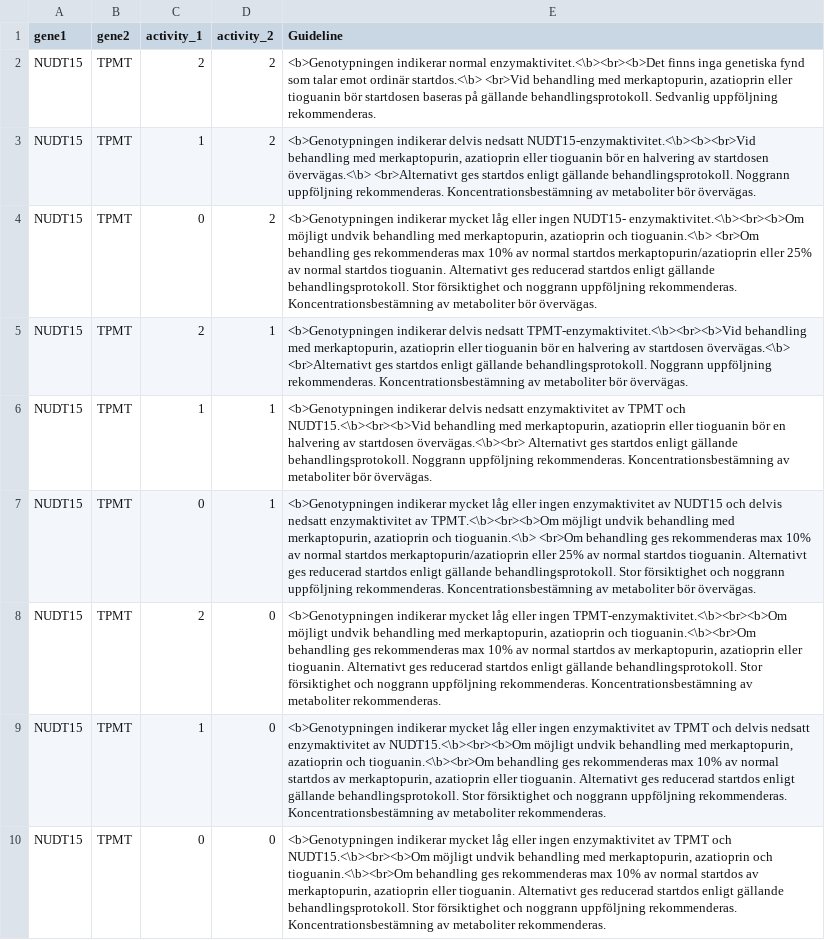
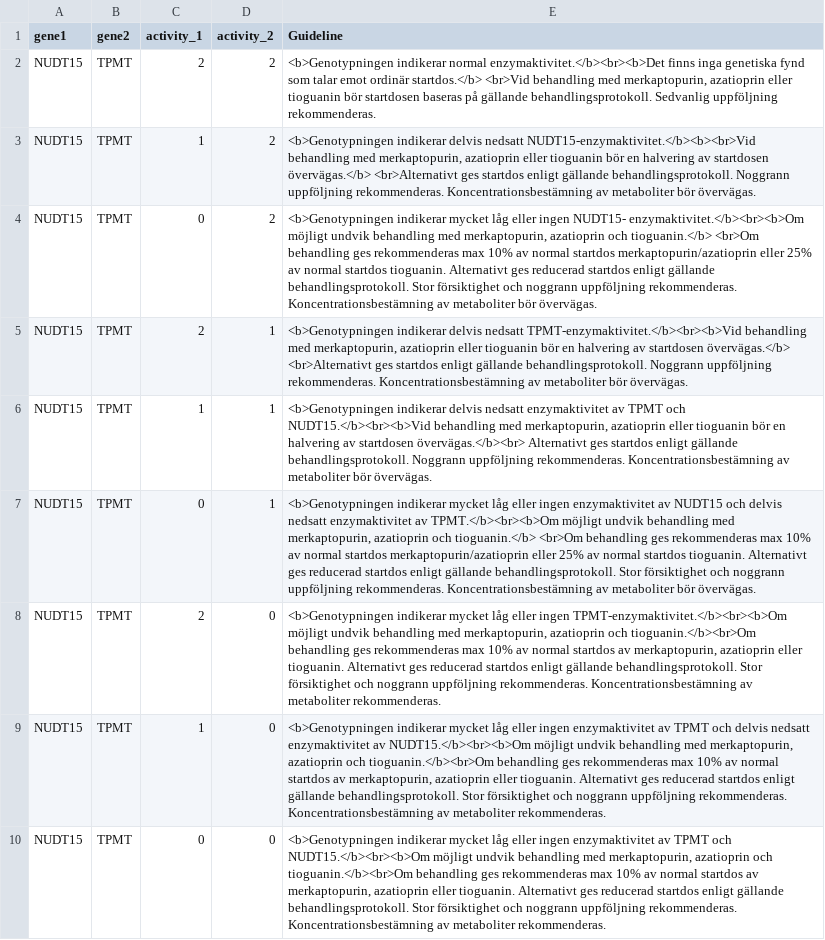
Before and after one commit to SMD-Bioinformatics-Lund/PGxModule, a CSV file: resources/guidelines/interaction_guidelines.csv, drawn as a sheet; the diff names each change by its address in the sheet, - before the commit and + after, or states it on an @@ line.

```diff
--- a/resources/guidelines/interaction_guidelines.csv
+++ b/resources/guidelines/interaction_guidelines.csv
-E2 (Guideline): …indikerar normal enzymaktivitet.<\b><br><b>Det finns inga genetiska fynd som talar emot ordinär startdos.<\b> <br>Vid behandling…
+E2 (Guideline): …indikerar normal enzymaktivitet.</b><br><b>Det finns inga genetiska fynd som talar emot ordinär startdos.</b> <br>Vid behandling…
-E3 (Guideline): …delvis nedsatt NUDT15-enzymaktivitet.<\b><b><br>Vid behandling med merkaptopurin, azatioprin eller tioguanin bör en halvering av startdosen övervägas.<\b> <br>Alternativt ges…
+E3 (Guideline): …delvis nedsatt NUDT15-enzymaktivitet.</b><b><br>Vid behandling med merkaptopurin, azatioprin eller tioguanin bör en halvering av startdosen övervägas.</b> <br>Alternativt ges…
-E4 (Guideline): …ingen NUDT15- enzymaktivitet.<\b><br><b>Om möjligt undvik behandling med merkaptopurin, azatioprin och tioguanin.<\b> <br>Om behandling…
+E4 (Guideline): …ingen NUDT15- enzymaktivitet.</b><br><b>Om möjligt undvik behandling med merkaptopurin, azatioprin och tioguanin.</b> <br>Om behandling…
-E5 (Guideline): …delvis nedsatt TPMT-enzymaktivitet.<\b><br><b>Vid behandling med merkaptopurin, azatioprin eller tioguanin bör en halvering av startdosen övervägas.<\b> <br>Alternativt ges…
+E5 (Guideline): …delvis nedsatt TPMT-enzymaktivitet.</b><br><b>Vid behandling med merkaptopurin, azatioprin eller tioguanin bör en halvering av startdosen övervägas.</b> <br>Alternativt ges…
-E6 (Guideline): …TPMT och NUDT15.<\b><br><b>Vid behandling med merkaptopurin, azatioprin eller tioguanin bör en halvering av startdosen övervägas.<\b><br> Alternativt ges…
+E6 (Guideline): …TPMT och NUDT15.</b><br><b>Vid behandling med merkaptopurin, azatioprin eller tioguanin bör en halvering av startdosen övervägas.</b><br> Alternativt ges…
-E7 (Guideline): …enzymaktivitet av TPMT.<\b><br><b>Om möjligt undvik behandling med merkaptopurin, azatioprin och tioguanin.<\b> <br>Om behandling…
+E7 (Guideline): …enzymaktivitet av TPMT.</b><br><b>Om möjligt undvik behandling med merkaptopurin, azatioprin och tioguanin.</b> <br>Om behandling…
-E8 (Guideline): …eller ingen TPMT-enzymaktivitet.<\b><br><b>Om möjligt undvik behandling med merkaptopurin, azatioprin och tioguanin.<\b><br>Om behandling ges…
+E8 (Guideline): …eller ingen TPMT-enzymaktivitet.</b><br><b>Om möjligt undvik behandling med merkaptopurin, azatioprin och tioguanin.</b><br>Om behandling ges…
-E9 (Guideline): …enzymaktivitet av NUDT15.<\b><br><b>Om möjligt undvik behandling med merkaptopurin, azatioprin och tioguanin.<\b><br>Om behandling ges…
+E9 (Guideline): …enzymaktivitet av NUDT15.</b><br><b>Om möjligt undvik behandling med merkaptopurin, azatioprin och tioguanin.</b><br>Om behandling ges…
-E10 (Guideline): …TPMT och NUDT15.<\b><br><b>Om möjligt undvik behandling med merkaptopurin, azatioprin och tioguanin.<\b><br>Om behandling ges…
+E10 (Guideline): …TPMT och NUDT15.</b><br><b>Om möjligt undvik behandling med merkaptopurin, azatioprin och tioguanin.</b><br>Om behandling ges…
```
Also changed, not shown: 5 other files.
